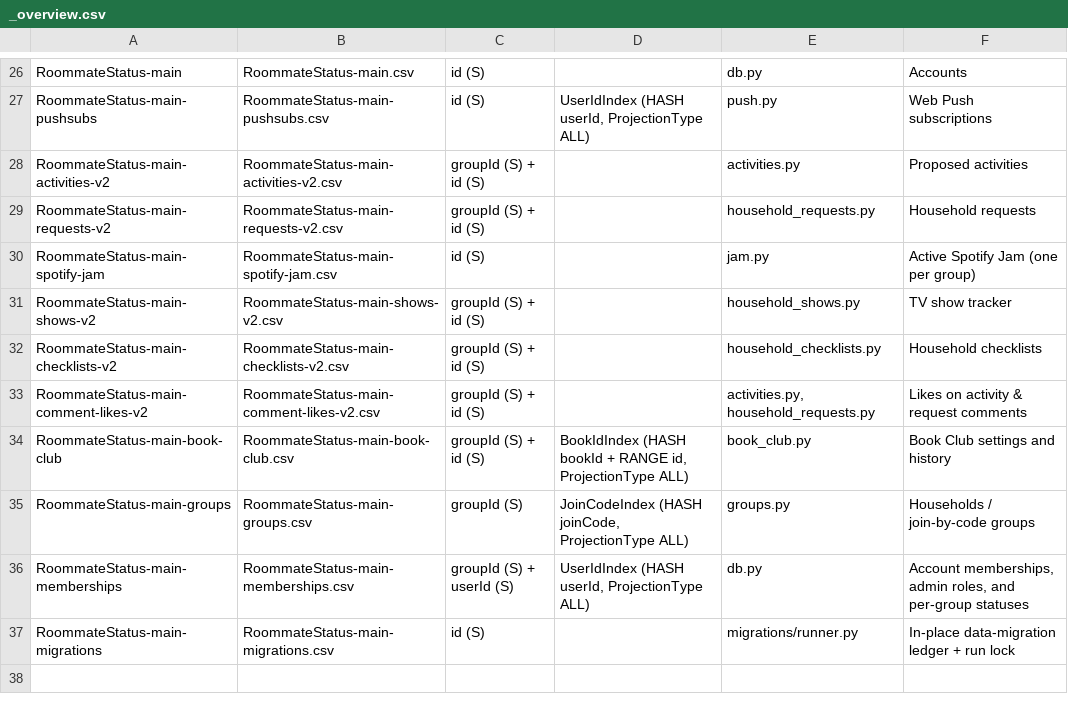
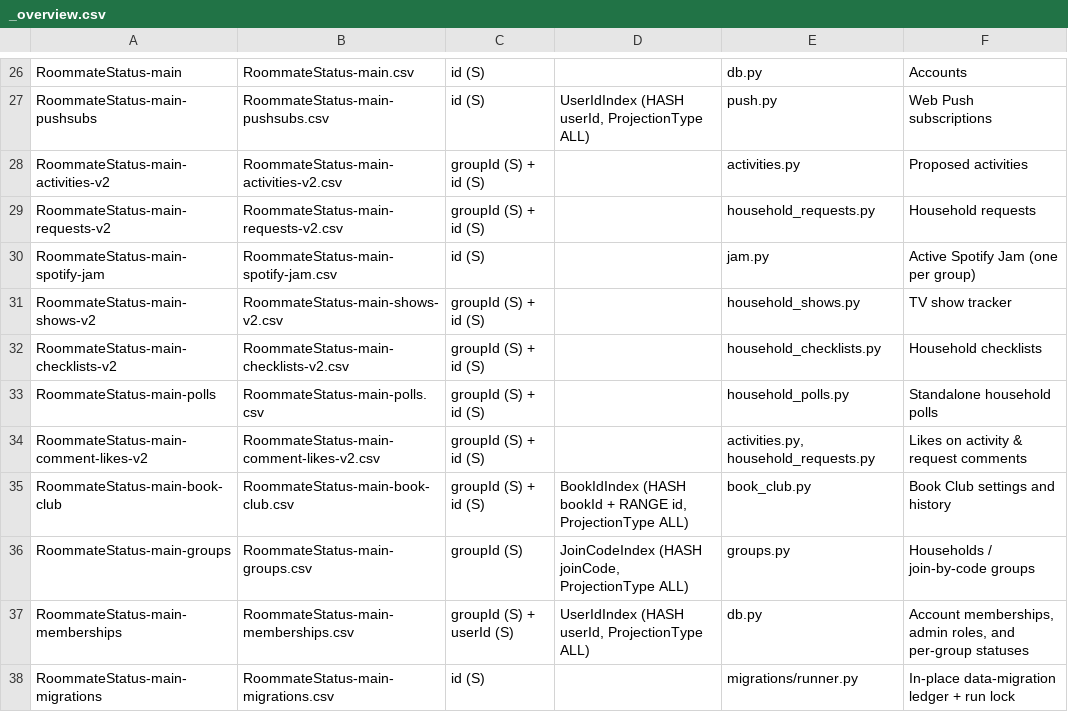
Before and after one commit to chang432/roommate-status-app, a CSV file: infrastructure/db_schema/prod/_overview.csv, drawn as a sheet; only a part is shown, gaps mark what is left out; the shorter side is filled out with more unchanged rows; the diff names each change by its address in the sheet, - before the commit and + after, or states it on an @@ line.

Commit message:
Add shared household polls module

```diff
--- a/infrastructure/db_schema/prod/_overview.csv
+++ b/infrastructure/db_schema/prod/_overview.csv
+row 33: RoommateStatus-main-polls | RoommateStatus-main-polls.csv | groupId (S) + id (S) |  | household_polls.py | Standalone household polls
```
Also changed, not shown: infrastructure/db_schema/dev/_overview.csv, 25 other files.
